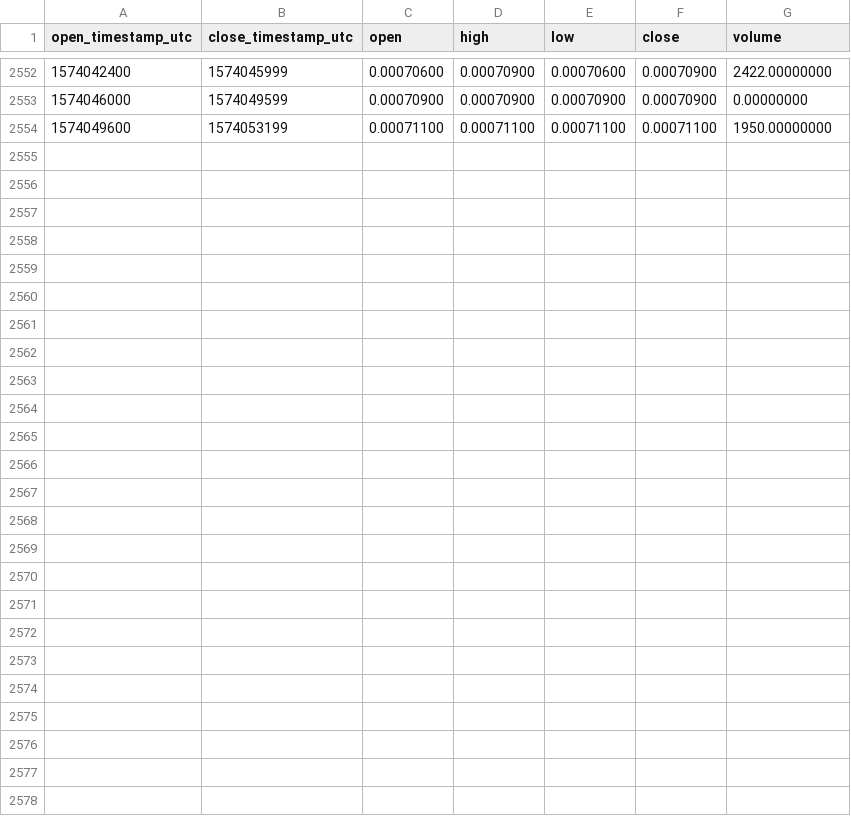
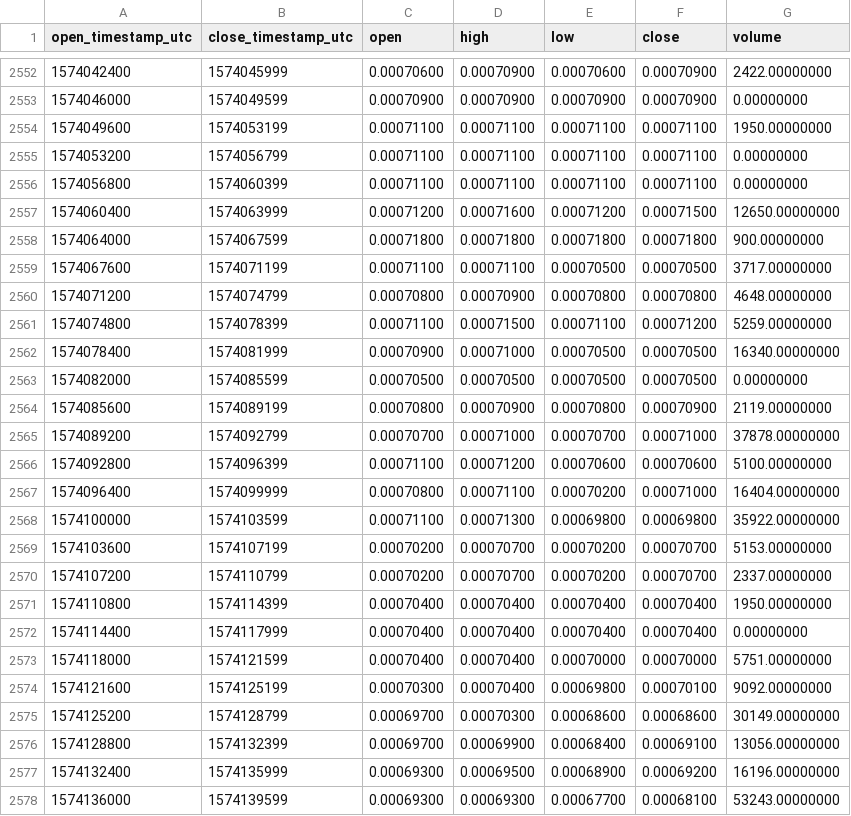
Before and after one commit to cryptobigbro/binance-COSBNB, a CSV file: binance-COSBNB-1h.csv, drawn as a sheet; only a part is shown, gaps mark what is left out.

Commit message:
Update OHLCV data.

```diff
--- a/binance-COSBNB-1h.csv
+++ b/binance-COSBNB-1h.csv
@@ -2554 +2554,25 @@ open_timestamp_utc,close_timestamp_utc,open,high,low,close,volume
 1574049600,1574053199,0.00071100,0.00071100,0.00071100,0.00071100,1950.00000000
+1574053200,1574056799,0.00071100,0.00071100,0.00071100,0.00071100,0.00000000
+1574056800,1574060399,0.00071100,0.00071100,0.00071100,0.00071100,0.00000000
+1574060400,1574063999,0.00071200,0.00071600,0.00071200,0.00071500,12650.00000000
+1574064000,1574067599,0.00071800,0.00071800,0.00071800,0.00071800,900.00000000
+1574067600,1574071199,0.00071100,0.00071100,0.00070500,0.00070500,3717.00000000
+1574071200,1574074799,0.00070800,0.00070900,0.00070800,0.00070800,4648.00000000
+1574074800,1574078399,0.00071100,0.00071500,0.00071100,0.00071200,5259.00000000
+1574078400,1574081999,0.00070900,0.00071000,0.00070500,0.00070500,16340.00000000
+1574082000,1574085599,0.00070500,0.00070500,0.00070500,0.00070500,0.00000000
+1574085600,1574089199,0.00070800,0.00070900,0.00070800,0.00070900,2119.00000000
+1574089200,1574092799,0.00070700,0.00071000,0.00070700,0.00071000,37878.00000000
+1574092800,1574096399,0.00071100,0.00071200,0.00070600,0.00070600,5100.00000000
+1574096400,1574099999,0.00070800,0.00071100,0.00070200,0.00071000,16404.00000000
+1574100000,1574103599,0.00071100,0.00071300,0.00069800,0.00069800,35922.00000000
+1574103600,1574107199,0.00070200,0.00070700,0.00070200,0.00070700,5153.00000000
+1574107200,1574110799,0.00070200,0.00070700,0.00070200,0.00070700,2337.00000000
+1574110800,1574114399,0.00070400,0.00070400,0.00070400,0.00070400,1950.00000000
+1574114400,1574117999,0.00070400,0.00070400,0.00070400,0.00070400,0.00000000
+1574118000,1574121599,0.00070400,0.00070400,0.00070000,0.00070000,5751.00000000
+1574121600,1574125199,0.00070300,0.00070400,0.00069800,0.00070100,9092.00000000
+1574125200,1574128799,0.00069700,0.00070300,0.00068600,0.00068600,30149.00000000
+1574128800,1574132399,0.00069700,0.00069900,0.00068400,0.00069100,13056.00000000
+1574132400,1574135999,0.00069300,0.00069500,0.00068900,0.00069200,16196.00000000
+1574136000,1574139599,0.00069300,0.00069300,0.00067700,0.00068100,53243.00000000
```
Also changed, not shown: binance-COSBNB-1d.csv.
